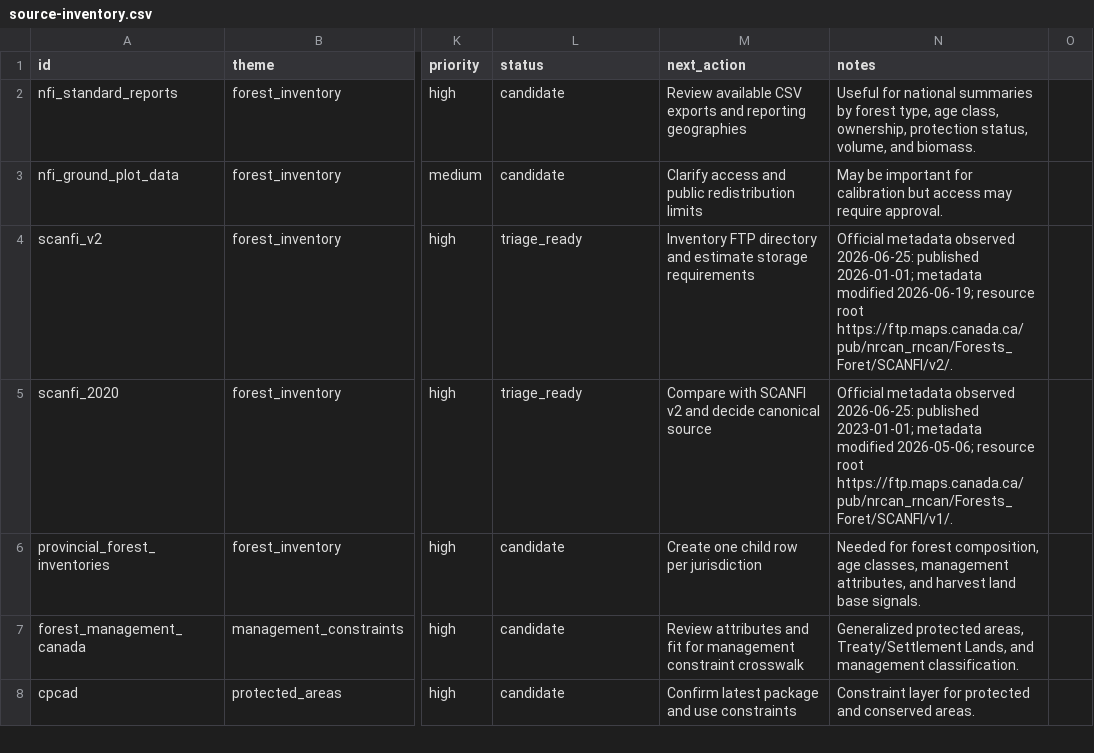
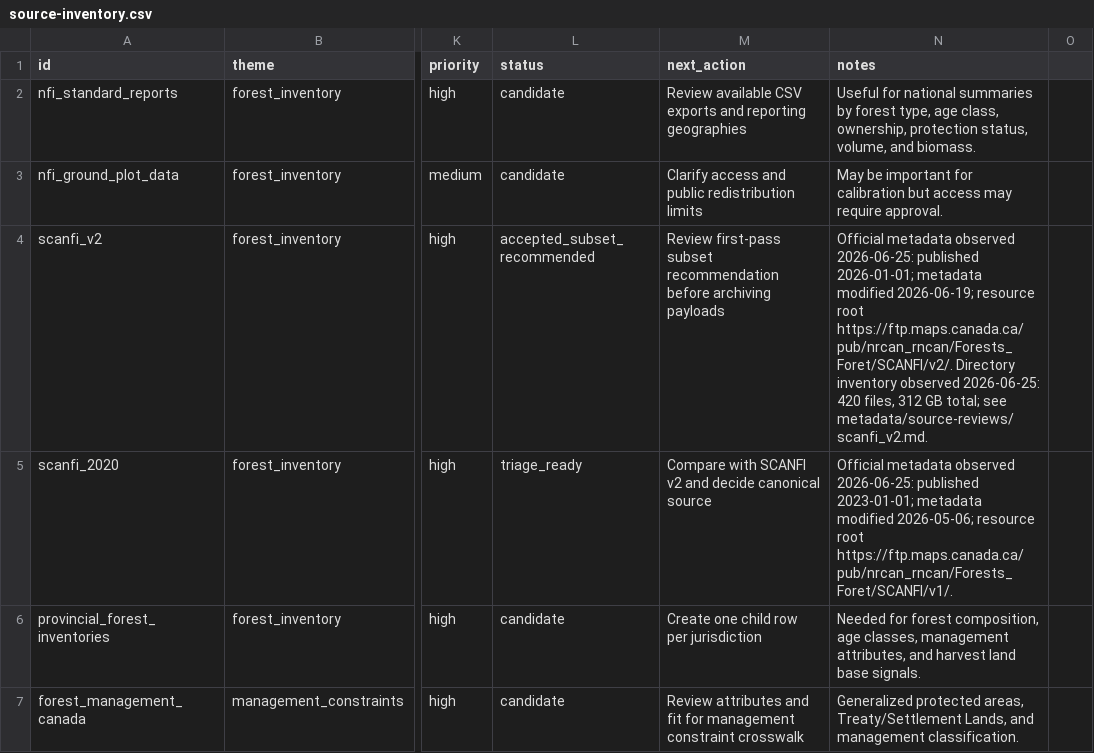
Before and after one commit to UBC-FRESH/clews-c2070-fresh, a CSV file: metadata/source-inventory.csv, drawn as a sheet; only a part is shown, gaps mark what is left out; the shorter side is filled out with more unchanged rows; the diff names each change by its address in the sheet, - before the commit and + after, or states it on an @@ line.

Commit message:
P1.2 triage SCANFI v2 source

```diff
--- a/metadata/source-inventory.csv
+++ b/metadata/source-inventory.csv
-L4 (status): triage_ready
+L4 (status): accepted_subset_recommended
-M4 (next_action): Inventory FTP directory and estimate storage requirements
+M4 (next_action): Review first-pass subset recommendation before archiving payloads
-N4 (notes): …root https://ftp.maps.canada.ca/pub/nrcan_rncan/Forests_Foret/SCANFI/v2/.
+N4 (notes): …root https://ftp.maps.canada.ca/pub/nrcan_rncan/Forests_Foret/SCANFI/v2/. Directory inventory observed 2026-06-25: 420 files, 312 GB total; see metadata/source-reviews/scanfi_v2.md.
```
Also changed, not shown: 6 other files.
